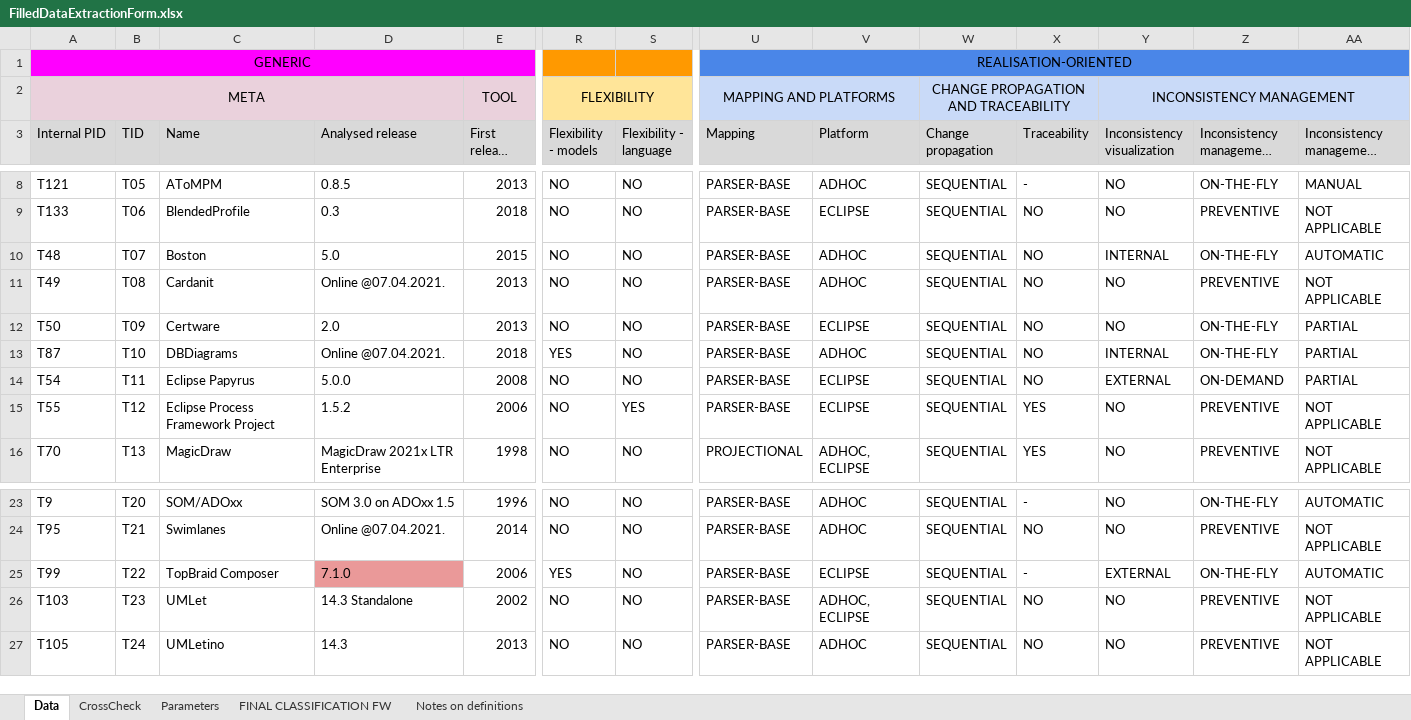
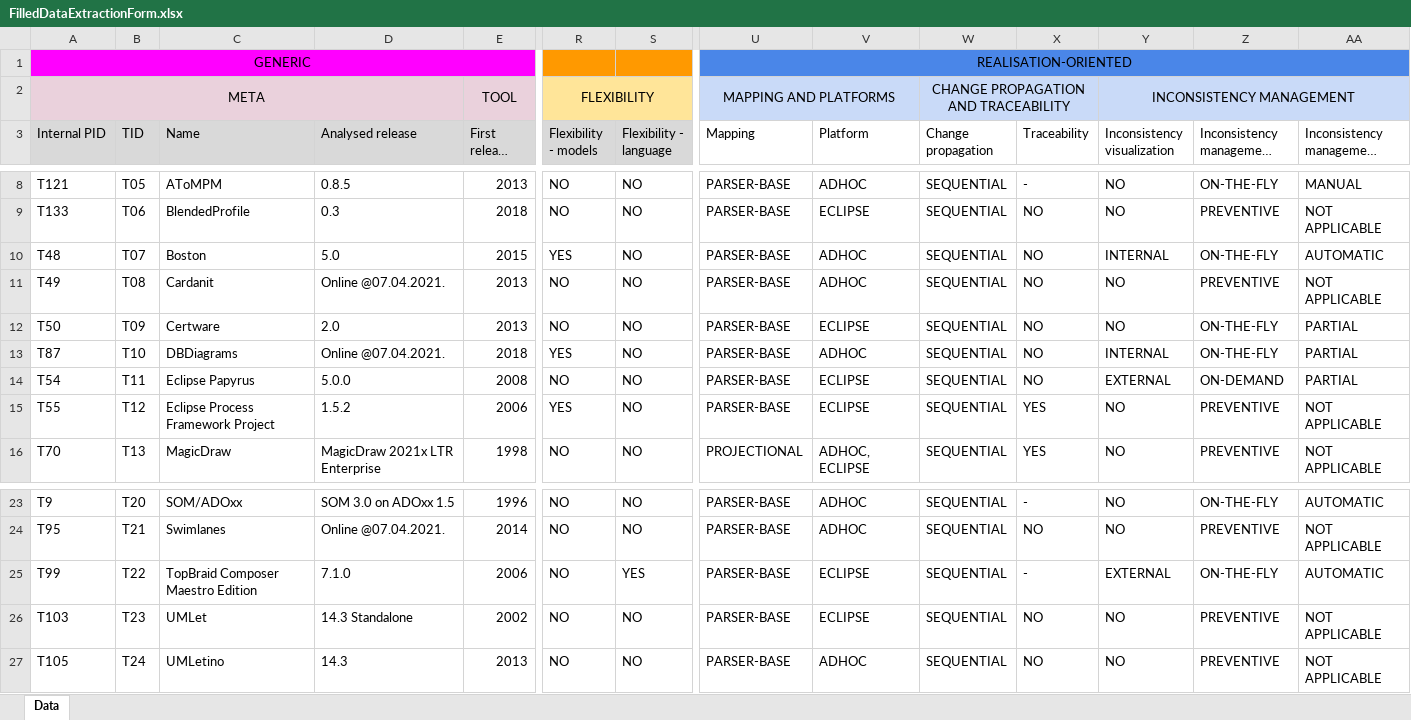
Before and after one commit to S2-group/blended-modeling-sosym-replication-package, an Excel workbook: 04-classification_schema/FilledDataExtractionForm.xlsx, sheet Data, drawn as a sheet; only a part is shown, gaps mark what is left out; long unchanged cells end in …; values as stored, in another font and other column widths than the file's, no borders; conditional formats not drawn; the diff names each change by its address in the sheet, - before the commit and + after, or states it on an @@ line.

Commit message:
Latest data extraction form

```diff
--- a/04-classification_schema/FilledDataExtractionForm.xlsx (sheet Data)
+++ b/04-classification_schema/FilledDataExtractionForm.xlsx (sheet Data)
-sheet tab: CrossCheck
-sheet tab: Parameters
-sheet tab: FINAL CLASSIFICATION FW
-sheet tab: Notes on definitions
-U3:AA3 fill: #D9D9D9
+U3:AA3 fill: none
-R10 (Flexibility - models): NO
+R10 (Flexibility - models): YES
-R15 (Flexibility - models): NO
+R15 (Flexibility - models): YES
-S15 (Flexibility - language): YES
+S15 (Flexibility - language): NO
-C25 (Name): TopBraid Composer
+C25 (Name): TopBraid Composer Maestro Edition
-D25 fill: #EA9999
+D25 fill: none
-R25 (Flexibility - models): YES
+R25 (Flexibility - models): NO
-S25 (Flexibility - language): NO
+S25 (Flexibility - language): YES
-V26 (Platform): ADHOC, ECLIPSE
+V26 (Platform): ECLIPSE
```
